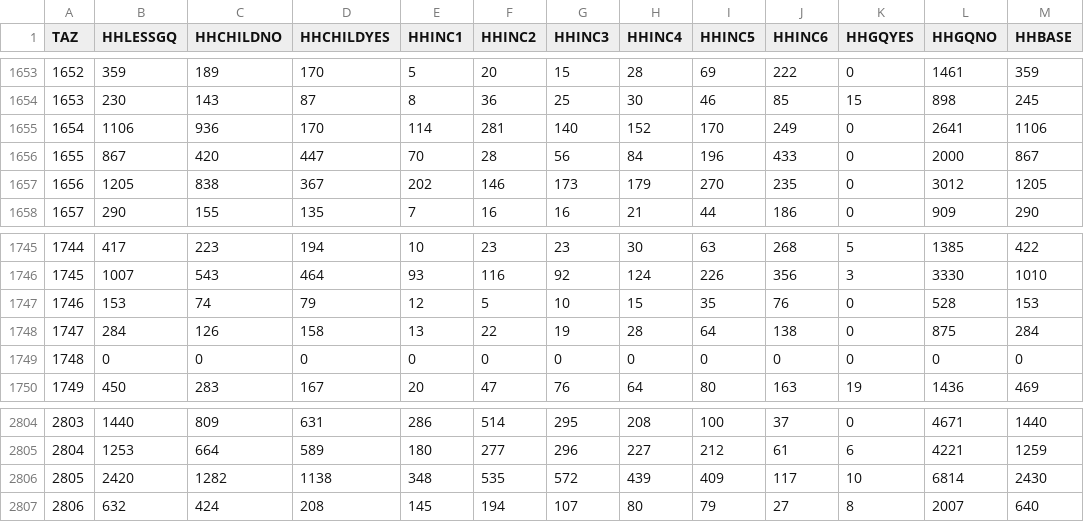
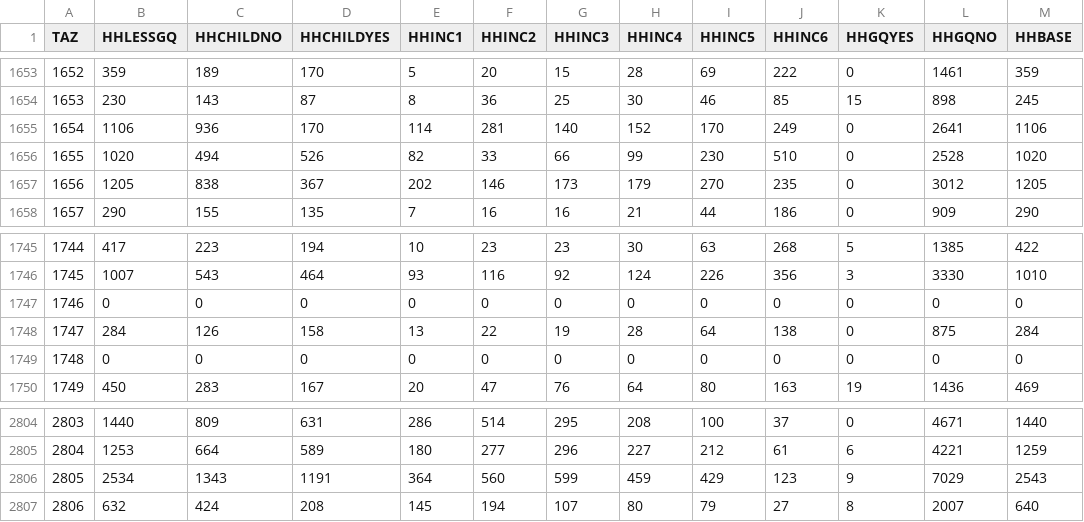
Before and after one commit to camsys/Link21-population-sim, a CSV file: models/populationsim-taz/data/control_totals_taz.csv, drawn as a sheet; only a part is shown, gaps mark what is left out.

```diff
--- a/models/populationsim-taz/data/control_totals_taz.csv
+++ b/models/populationsim-taz/data/control_totals_taz.csv
@@ -1655,3 +1655,3 @@ TAZ,HHLESSGQ,HHCHILDNO,HHCHILDYES,HHINC1,HHINC2,HHINC3,HHINC4,HHINC5,HHINC6,HHGQ
 1654,1106,936,170,114,281,140,152,170,249,0,2641,1106
-1655,867,420,447,70,28,56,84,196,433,0,2000,867
+1655,1020,494,526,82,33,66,99,230,510,0,2528,1020
 1656,1205,838,367,202,146,173,179,270,235,0,3012,1205
@@ -1746,3 +1746,3 @@ TAZ,HHLESSGQ,HHCHILDNO,HHCHILDYES,HHINC1,HHINC2,HHINC3,HHINC4,HHINC5,HHINC6,HHGQ
 1745,1007,543,464,93,116,92,124,226,356,3,3330,1010
-1746,153,74,79,12,5,10,15,35,76,0,528,153
+1746,0,0,0,0,0,0,0,0,0,0,0,0
 1747,284,126,158,13,22,19,28,64,138,0,875,284
@@ -2805,3 +2805,3 @@ TAZ,HHLESSGQ,HHCHILDNO,HHCHILDYES,HHINC1,HHINC2,HHINC3,HHINC4,HHINC5,HHINC6,HHGQ
 2804,1253,664,589,180,277,296,227,212,61,6,4221,1259
-2805,2420,1282,1138,348,535,572,439,409,117,10,6814,2430
+2805,2534,1343,1191,364,560,599,459,429,123,9,7029,2543
 2806,632,424,208,145,194,107,80,79,27,8,2007,640
```
Also changed, not shown: models/populationsim-taz/data/control_totals_county.csv, models/populationsim-taz/data/control_totals_countypuma.csv, 7 other files.
